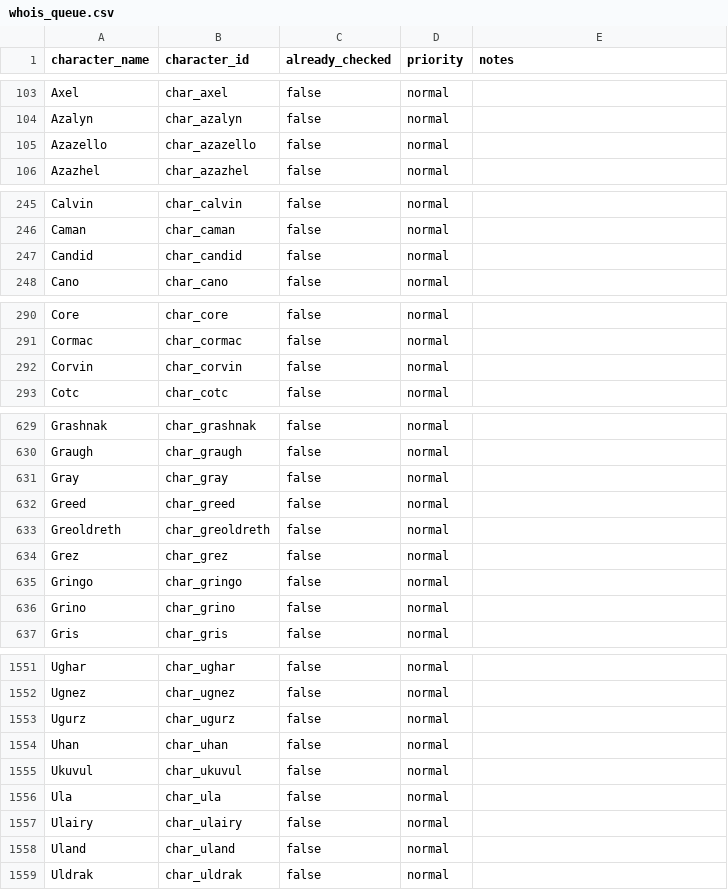
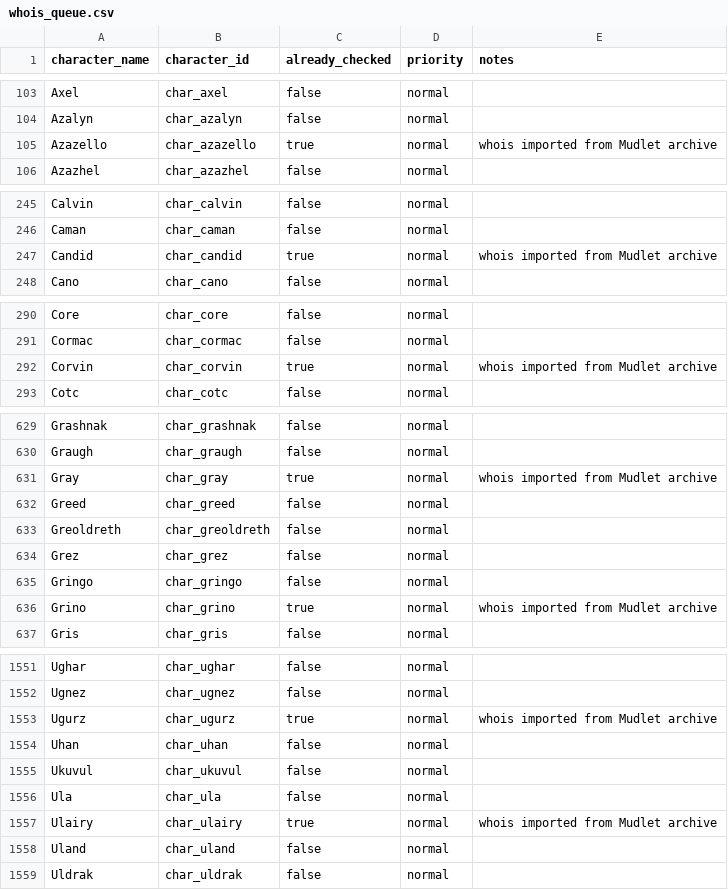
Before and after one commit to Sunnyl75/mume-character-archive, a CSV file: data/working/whois_queue.csv, drawn as a sheet; only a part is shown, gaps mark what is left out; the diff covers the shown part only.

Commit message:
Import Mudlet whois archive workflow

```diff
--- a/data/working/whois_queue.csv
+++ b/data/working/whois_queue.csv
@@ -104,3 +104,3 @@ Axel,char_axel,false,normal,
 Azalyn,char_azalyn,false,normal,
-Azazello,char_azazello,false,normal,
+Azazello,char_azazello,true,normal,whois imported from Mudlet archive
 Azazhel,char_azazhel,false,normal,
@@ -246,3 +246,3 @@ Calvin,char_calvin,false,normal,
 Caman,char_caman,false,normal,
-Candid,char_candid,false,normal,
+Candid,char_candid,true,normal,whois imported from Mudlet archive
 Cano,char_cano,false,normal,
@@ -291,3 +291,3 @@ Core,char_core,false,normal,
 Cormac,char_cormac,false,normal,
-Corvin,char_corvin,false,normal,
+Corvin,char_corvin,true,normal,whois imported from Mudlet archive
 Cotc,char_cotc,false,normal,
@@ -630,3 +630,3 @@ Grashnak,char_grashnak,false,normal,
 Graugh,char_graugh,false,normal,
-Gray,char_gray,false,normal,
+Gray,char_gray,true,normal,whois imported from Mudlet archive
 Greed,char_greed,false,normal,
@@ -635,3 +635,3 @@ Grez,char_grez,false,normal,
 Gringo,char_gringo,false,normal,
-Grino,char_grino,false,normal,
+Grino,char_grino,true,normal,whois imported from Mudlet archive
 Gris,char_gris,false,normal,
@@ -1552,3 +1552,3 @@ Ughar,char_ughar,false,normal,
 Ugnez,char_ugnez,false,normal,
-Ugurz,char_ugurz,false,normal,
+Ugurz,char_ugurz,true,normal,whois imported from Mudlet archive
 Uhan,char_uhan,false,normal,
@@ -1556,3 +1556,3 @@ Ukuvul,char_ukuvul,false,normal,
 Ula,char_ula,false,normal,
-Ulairy,char_ulairy,false,normal,
+Ulairy,char_ulairy,true,normal,whois imported from Mudlet archive
 Uland,char_uland,false,normal,
```
Also changed, not shown: 24 edited cells elsewhere in this file, data/working/sources.csv, 5 other files.
